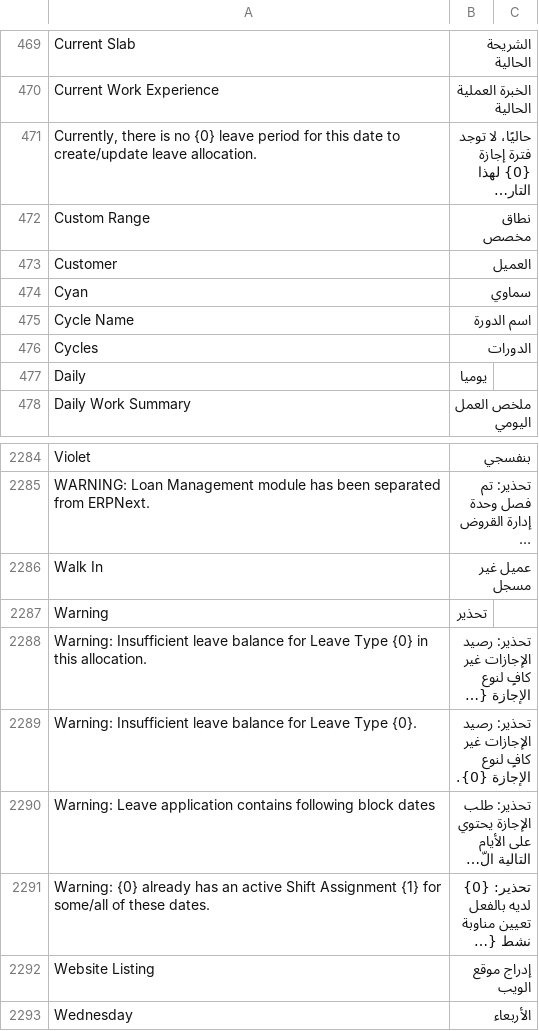
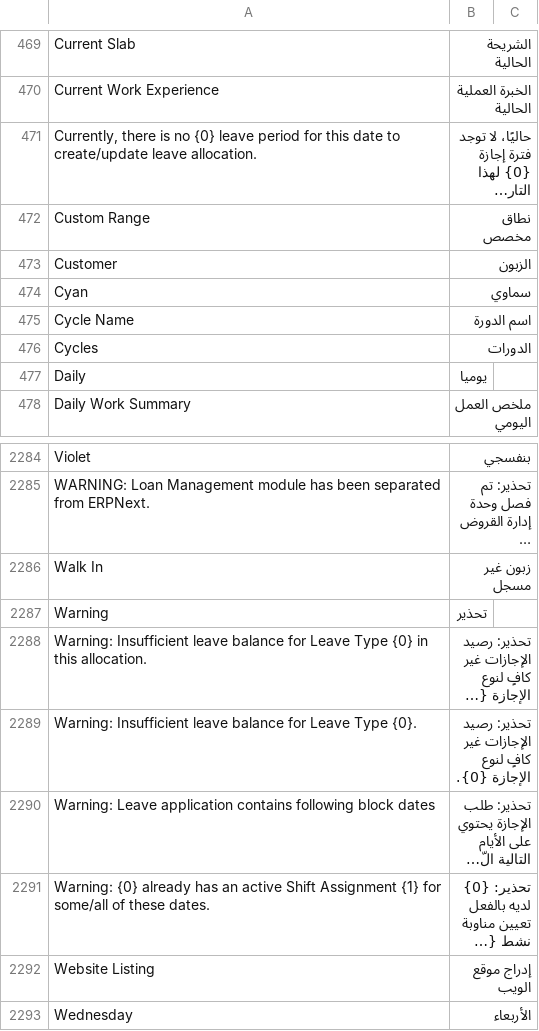
Before and after one commit to ibrahim317/erpnext-arabic-full-translation, a CSV file: arabic_translations/locale/other-apps/v15/hrms/hrms/translations/ar.csv, drawn as a sheet; only a part is shown, gaps mark what is left out; long unchanged cells end in …; the diff names each change by its address in the sheet, - before the commit and + after, or states it on an @@ line.

```diff
--- a/arabic_translations/locale/other-apps/v15/hrms/hrms/translations/ar.csv
+++ b/arabic_translations/locale/other-apps/v15/hrms/hrms/translations/ar.csv
-B473: العميل
+B473: الزبون
-B2286: عميل غير مسجل
+B2286: زبون غير مسجل
```
Also changed, not shown: arabic_translations/locale/other-apps/v15/erpnext/erpnext/translations/ar.csv, arabic_translations/locale/other-apps/v15/frappe/frappe/translations/ar.csv, 7 other files.
